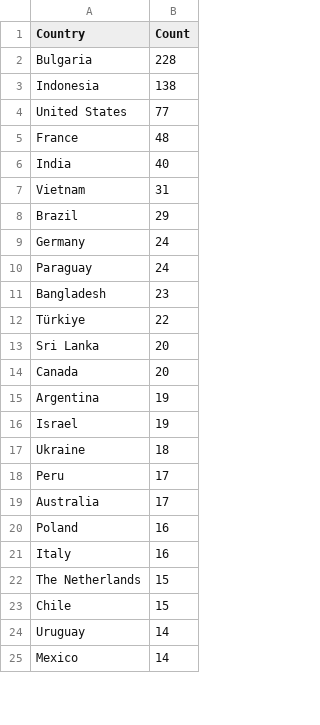
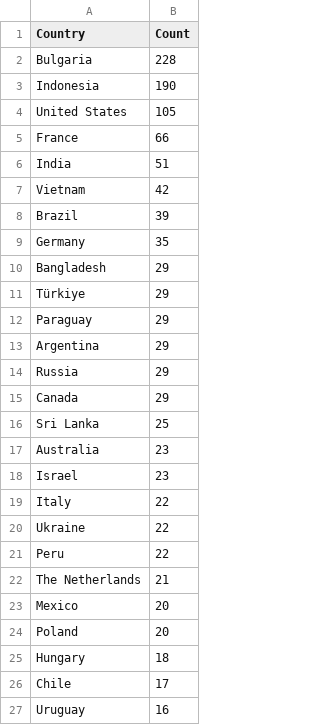
Before and after one commit to Prabhath-de/cowrie-analysis, a CSV file: csv/countries.csv, drawn as a sheet; only a part is shown; the diff covers the shown part only.

```diff
--- a/csv/countries.csv
+++ b/csv/countries.csv
@@ -2,24 +2,26 @@ Country,Count
 Bulgaria,228
-Indonesia,138
-United States,77
-France,48
-India,40
-Vietnam,31
-Brazil,29
-Germany,24
-Paraguay,24
-Bangladesh,23
-Türkiye,22
-Sri Lanka,20
-Canada,20
-Argentina,19
-Israel,19
-Ukraine,18
-Peru,17
-Australia,17
-Poland,16
-Italy,16
-The Netherlands,15
-Chile,15
-Uruguay,14
-Mexico,14
+Indonesia,190
+United States,105
+France,66
+India,51
+Vietnam,42
+Brazil,39
+Germany,35
+Bangladesh,29
+Türkiye,29
+Paraguay,29
+Argentina,29
+Russia,29
+Canada,29
+Sri Lanka,25
+Australia,23
+Israel,23
+Italy,22
+Ukraine,22
+Peru,22
+The Netherlands,21
+Mexico,20
+Poland,20
+Hungary,18
+Chile,17
+Uruguay,16
```
Also changed, not shown: 24 added rows, 25 removed rows and 19 edited cells elsewhere in this file, csv/passwords.csv, csv/top_ips.csv, 9 other files.
